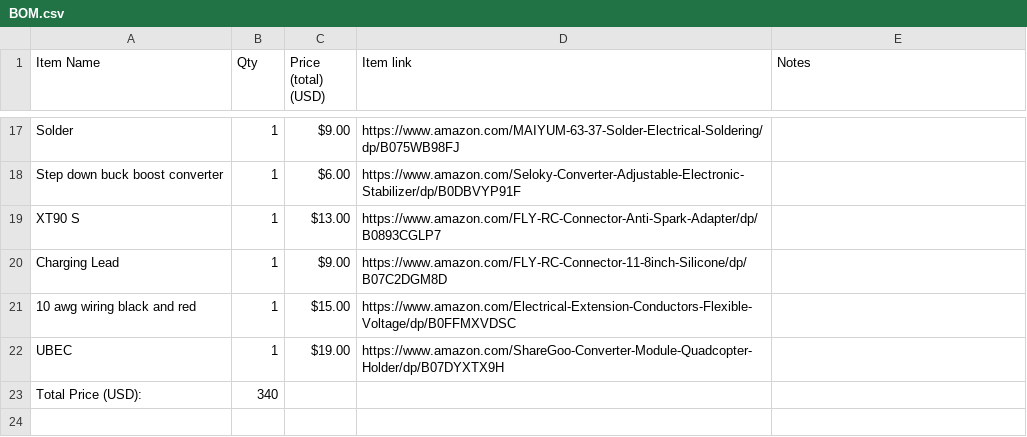
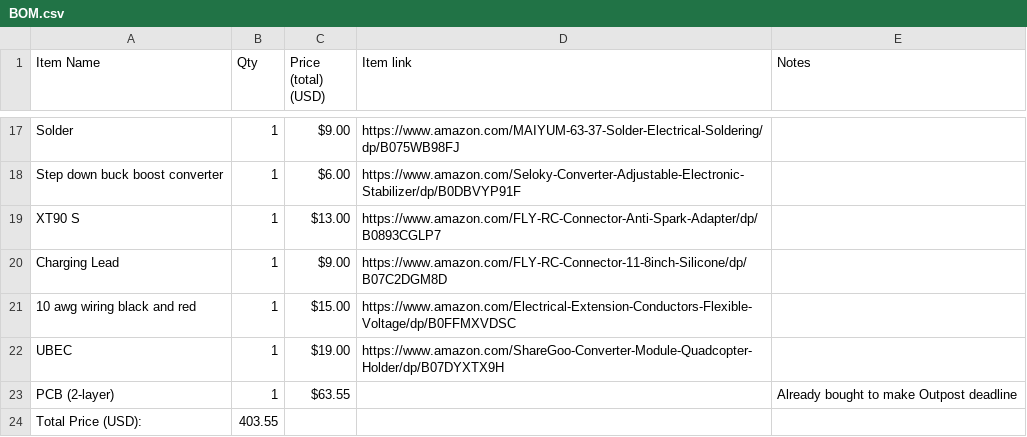
Before and after one commit to Fifthsol/Smart-Electric-Skateboard, a CSV file: BOM.csv, drawn as a sheet; only a part is shown, gaps mark what is left out.

```diff
--- a/BOM.csv
+++ b/BOM.csv
@@ -22,2 +22,3 @@ Charging Lead,1,$9.00,https://www.amazon.com/FLY-RC-Connector-11-8inch-Silicone/
 UBEC,1,$19.00,https://www.amazon.com/ShareGoo-Converter-Module-Quadcopter-Holder/dp/B07DYXTX9H,
-Total Price (USD):,340,,,
+PCB (2-layer),1,$63.55,,Already bought to make Outpost deadline
+Total Price (USD):,403.55,,,
```
Also changed, not shown: 27 other files.
